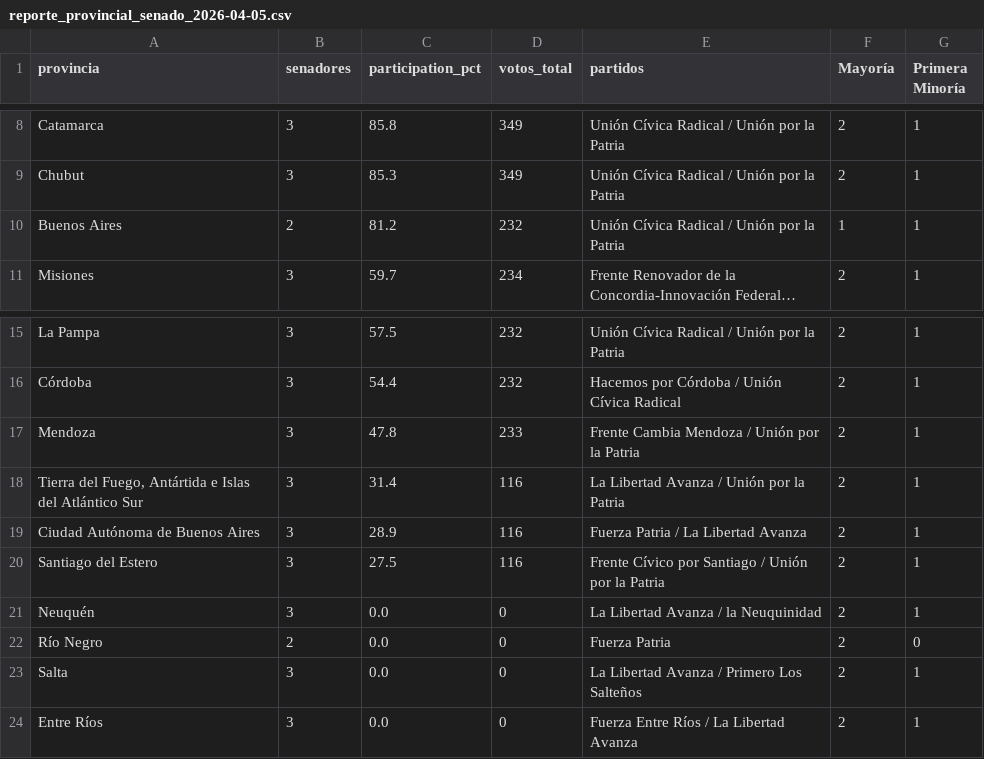
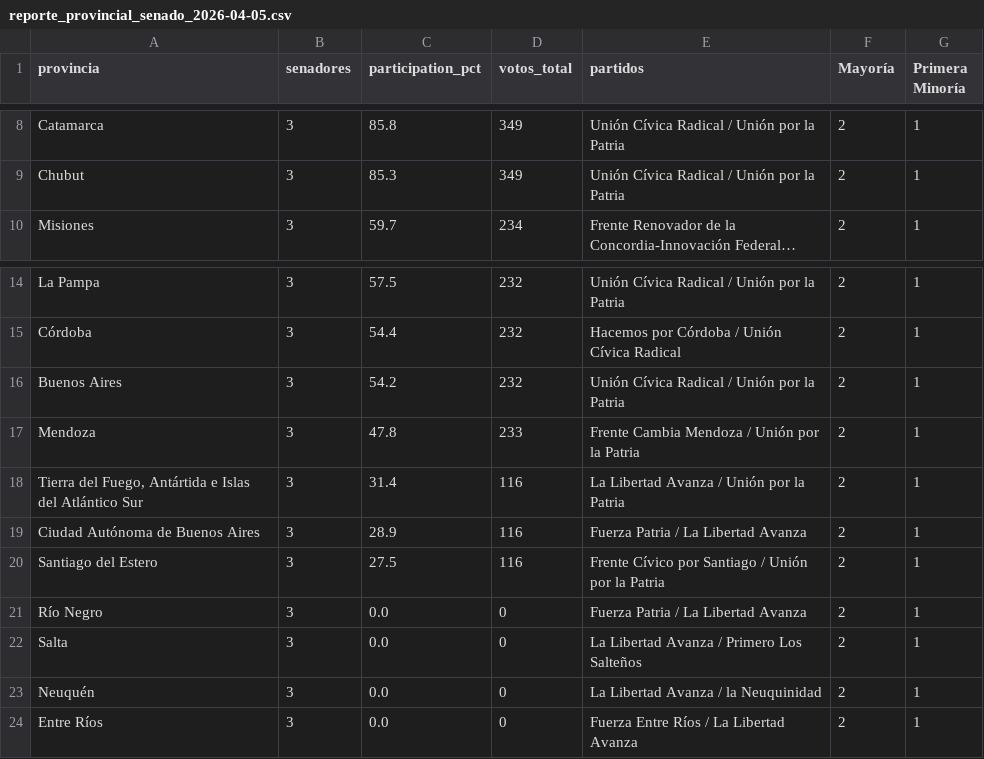
Before and after one commit to Viny2030/monitor_legistativo_senadores, a CSV file: data/reporte_provincial_senado_2026-04-05.csv, drawn as a sheet; only a part is shown, gaps mark what is left out; long unchanged cells end in …; removed rows and columns are numbered as before the commit, all else as after; the diff names each change by its address in the sheet, - before the commit and + after, or states it on an @@ line.

Commit message:
Monitor Senado — 2026-04-05

```diff
--- a/data/reporte_provincial_senado_2026-04-05.csv
+++ b/data/reporte_provincial_senado_2026-04-05.csv
-row 10: Buenos Aires | 2 | 81.2 | 232 | Unión Cívica Radical / Unión por la Patria | 1 | 1
+row 16: Buenos Aires | 3 | 54.2 | 232 | Unión Cívica Radical / Unión por la Patria | 2 | 1
+row 21: Río Negro | 3 | 0.0 | 0 | Fuerza Patria / La Libertad Avanza | 2 | 1
@@ row 23 moved to row 22: Salta @@
-row 22: Río Negro | 2 | 0.0 | 0 | Fuerza Patria | 2 | 0
```
Also changed, not shown: 6 other files.
